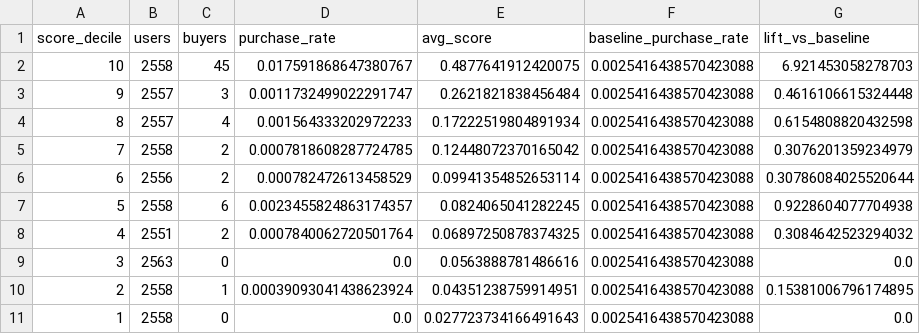
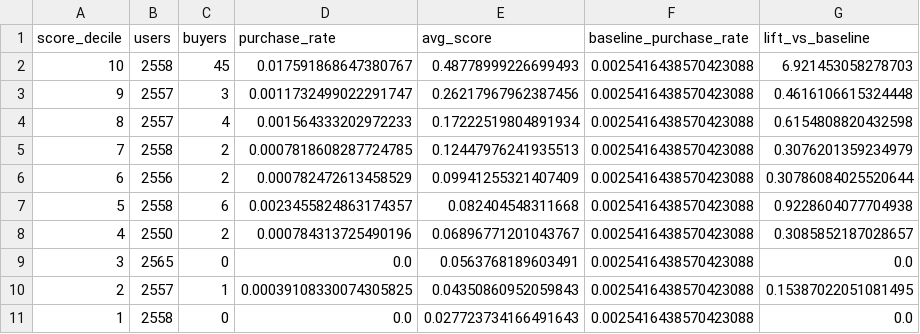
Before and after one commit to pranavsp108/ecommerce-product-analytics-experimentation, a CSV file: outputs/propensity_decile_lift.csv, drawn as a sheet.

```diff
--- a/outputs/propensity_decile_lift.csv
+++ b/outputs/propensity_decile_lift.csv
@@ -1,11 +1,11 @@
 score_decile,users,buyers,purchase_rate,avg_score,baseline_purchase_rate,lift_vs_baseline
-10,2558,45,0.017591868647380767,0.4877641912420075,0.0025416438570423088,6.921453058278703
-9,2557,3,0.0011732499022291747,0.2621821838456484,0.0025416438570423088,0.4616106615324448
+10,2558,45,0.017591868647380767,0.48778999226699493,0.0025416438570423088,6.921453058278703
+9,2557,3,0.0011732499022291747,0.26217967962387456,0.0025416438570423088,0.4616106615324448
 8,2557,4,0.001564333202972233,0.17222519804891934,0.0025416438570423088,0.6154808820432598
-7,2558,2,0.0007818608287724785,0.12448072370165042,0.0025416438570423088,0.3076201359234979
-6,2556,2,0.000782472613458529,0.09941354852653114,0.0025416438570423088,0.30786084025520644
-5,2558,6,0.0023455824863174357,0.0824065041282245,0.0025416438570423088,0.9228604077704938
-4,2551,2,0.0007840062720501764,0.06897250878374325,0.0025416438570423088,0.3084642523294032
-3,2563,0,0.0,0.0563888781486616,0.0025416438570423088,0.0
-2,2558,1,0.00039093041438623924,0.04351238759914951,0.0025416438570423088,0.15381006796174895
+7,2558,2,0.0007818608287724785,0.12447976241935513,0.0025416438570423088,0.3076201359234979
+6,2556,2,0.000782472613458529,0.09941255321407409,0.0025416438570423088,0.30786084025520644
+5,2558,6,0.0023455824863174357,0.082404548311668,0.0025416438570423088,0.9228604077704938
+4,2550,2,0.000784313725490196,0.06896771201043767,0.0025416438570423088,0.3085852187028657
+3,2565,0,0.0,0.0563768189603491,0.0025416438570423088,0.0
+2,2557,1,0.00039108330074305825,0.04350860952059843,0.0025416438570423088,0.15387022051081495
 1,2558,0,0.0,0.027723734166491643,0.0025416438570423088,0.0
```
Also changed, not shown: outputs/model_feature_importance.csv, outputs/model_metrics.csv, 11 other files.
